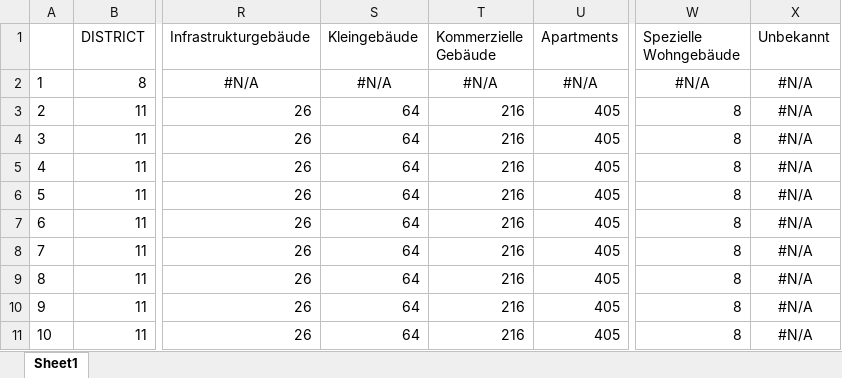
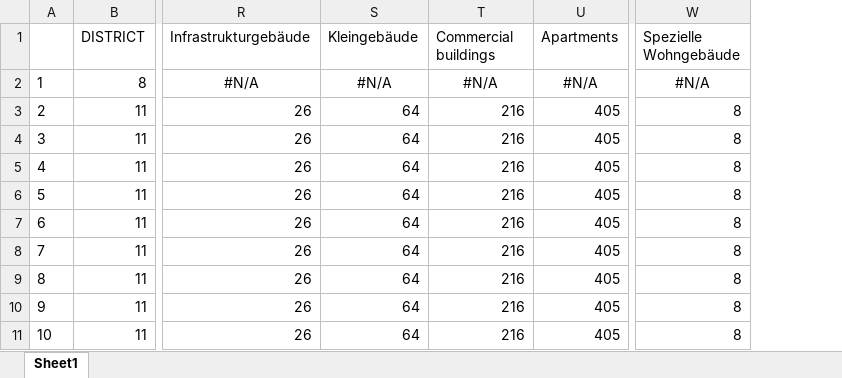
Before and after one commit to nfarabullini/Big-Data-Analytics, an Excel workbook: dogs2020_merged.xlsx, sheet Sheet1, drawn as a sheet; only a part is shown, gaps mark what is left out; values as stored, in another font and other column widths than the file's, no borders; the diff names each change by its address in the sheet, - before the commit and + after, or states it on an @@ line.

```diff
--- a/dogs2020_merged.xlsx (sheet Sheet1)
+++ b/dogs2020_merged.xlsx (sheet Sheet1)
-column X (Unbekannt), rows 2-11: all #N/A
-T1: Kommerzielle Gebäude
+T1: Commercial buildings
```
Also changed, not shown: 1 other file.
